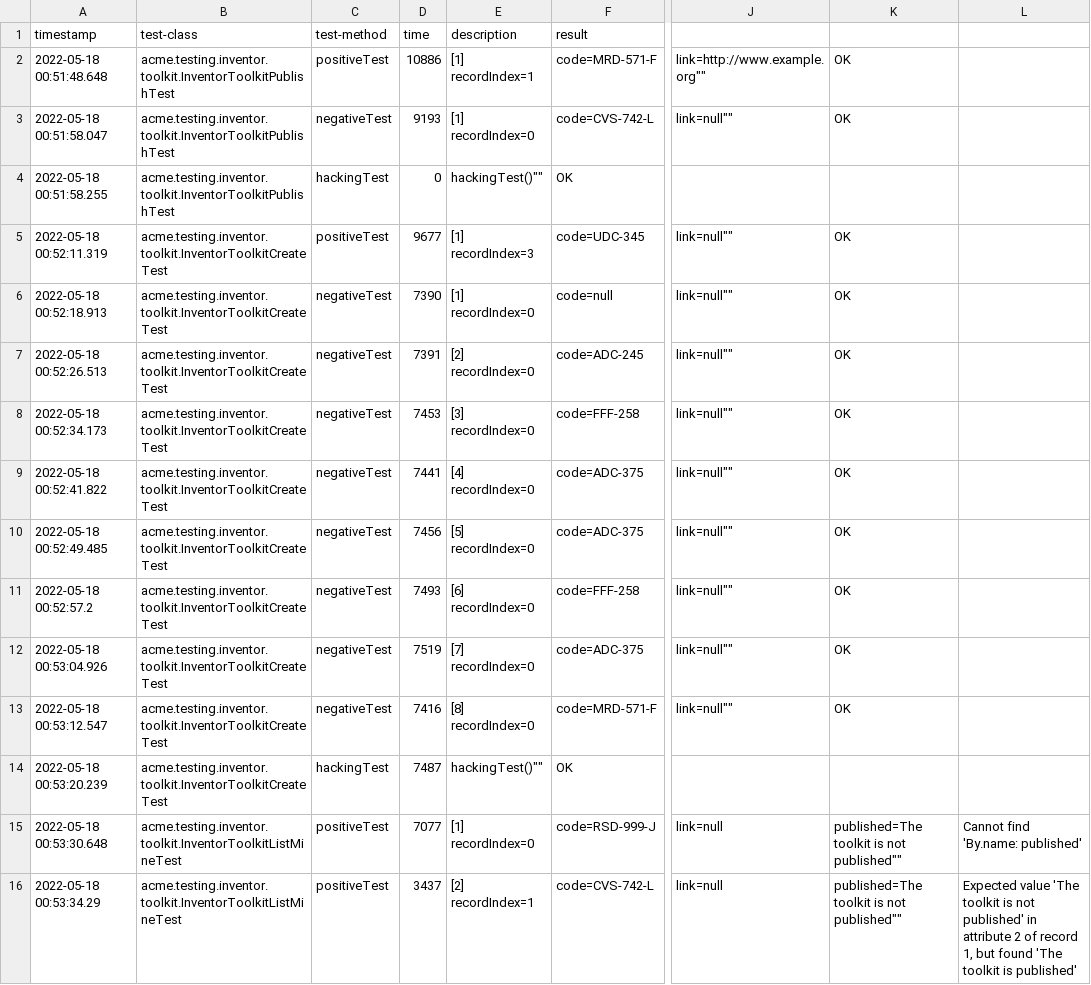
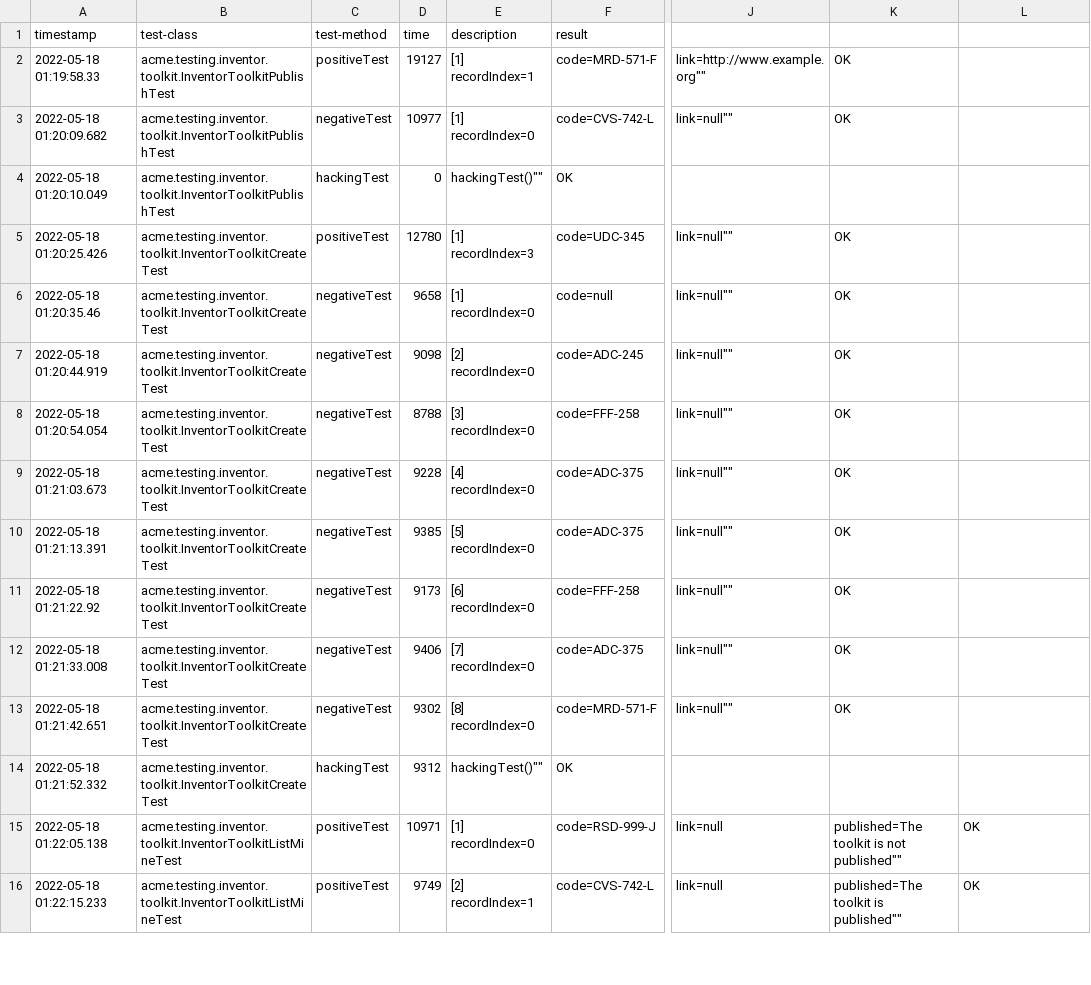
Before and after one commit to marinaramirofde/Acme-Toolkits-1, a CSV file: logs/performance-tests.csv, drawn as a sheet; only a part is shown, gaps mark what is left out; the diff covers the shown part only; the diff names each change by its address in the sheet, - before the commit and + after, or states it on an @@ line.

```diff
--- a/logs/performance-tests.csv
+++ b/logs/performance-tests.csv
-A2: 2022-05-18 00:51:48.648
+A2: 2022-05-18 01:19:58.33
-D2: 10886
+D2: 19127
-A3: 2022-05-18 00:51:58.047
+A3: 2022-05-18 01:20:09.682
-D3: 9193
+D3: 10977
-A4: 2022-05-18 00:51:58.255
+A4: 2022-05-18 01:20:10.049
-A5: 2022-05-18 00:52:11.319
+A5: 2022-05-18 01:20:25.426
-D5: 9677
+D5: 12780
-A6: 2022-05-18 00:52:18.913
+A6: 2022-05-18 01:20:35.46
-D6: 7390
+D6: 9658
-A7: 2022-05-18 00:52:26.513
+A7: 2022-05-18 01:20:44.919
-D7: 7391
+D7: 9098
-A8: 2022-05-18 00:52:34.173
+A8: 2022-05-18 01:20:54.054
-D8: 7453
+D8: 8788
-A9: 2022-05-18 00:52:41.822
+A9: 2022-05-18 01:21:03.673
-D9: 7441
+D9: 9228
-A10: 2022-05-18 00:52:49.485
+A10: 2022-05-18 01:21:13.391
-D10: 7456
+D10: 9385
-A11: 2022-05-18 00:52:57.2
+A11: 2022-05-18 01:21:22.92
-D11: 7493
+D11: 9173
-A12: 2022-05-18 00:53:04.926
+A12: 2022-05-18 01:21:33.008
-D12: 7519
+D12: 9406
-A13: 2022-05-18 00:53:12.547
+A13: 2022-05-18 01:21:42.651
-D13: 7416
+D13: 9302
-A14: 2022-05-18 00:53:20.239
+A14: 2022-05-18 01:21:52.332
-D14: 7487
+D14: 9312
-A15: 2022-05-18 00:53:30.648
+A15: 2022-05-18 01:22:05.138
-D15: 7077
+D15: 10971
-L15: Cannot find 'By.name: published'
+L15: OK
-A16: 2022-05-18 00:53:34.29
+A16: 2022-05-18 01:22:15.233
-D16: 3437
+D16: 9749
-K16: published=The toolkit is not published""
+K16: published=The toolkit is published""
-L16: Expected value 'The toolkit is not published' in attribute 2 of record 1, but found 'The toolkit is published'
+L16: OK
```
Also changed, not shown: 27 edited cells elsewhere in this file, logs/performance-requests.csv, 4 other files.
